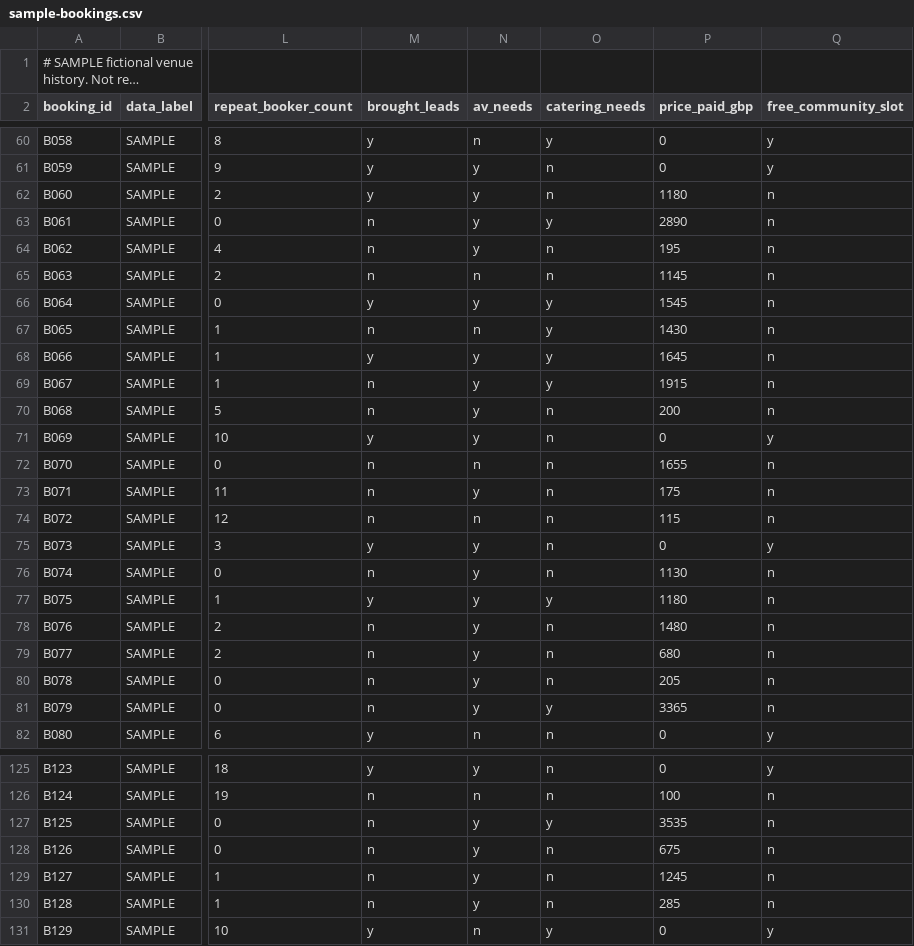
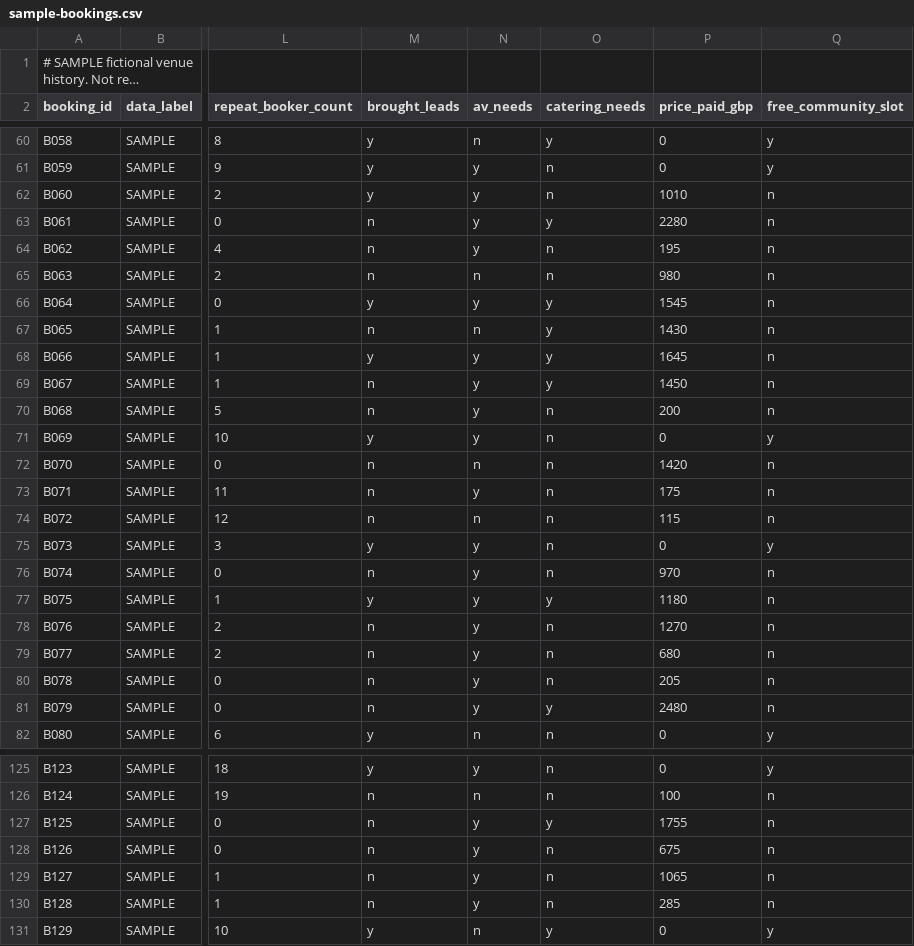
Before and after one commit to rohanChunkbase/sponsor-engine, a CSV file: packages/pricing/data/sample-bookings.csv, drawn as a sheet; only a part is shown, gaps mark what is left out; long unchanged cells end in …; the diff covers the shown part only; the diff names each change by its address in the sheet, - before the commit and + after, or states it on an @@ line.

```diff
--- a/packages/pricing/data/sample-bookings.csv
+++ b/packages/pricing/data/sample-bookings.csv
-P62 (price_paid_gbp): 1180
+P62 (price_paid_gbp): 1010
-P63 (price_paid_gbp): 2890
+P63 (price_paid_gbp): 2280
-P65 (price_paid_gbp): 1145
+P65 (price_paid_gbp): 980
-P69 (price_paid_gbp): 1915
+P69 (price_paid_gbp): 1450
-P72 (price_paid_gbp): 1655
+P72 (price_paid_gbp): 1420
-P76 (price_paid_gbp): 1130
+P76 (price_paid_gbp): 970
-P78 (price_paid_gbp): 1480
+P78 (price_paid_gbp): 1270
-P81 (price_paid_gbp): 3365
+P81 (price_paid_gbp): 2480
-P127 (price_paid_gbp): 3535
+P127 (price_paid_gbp): 1755
-P129 (price_paid_gbp): 1245
+P129 (price_paid_gbp): 1065
```
Also changed, not shown: 62 edited cells elsewhere in this file, 4 other files.
